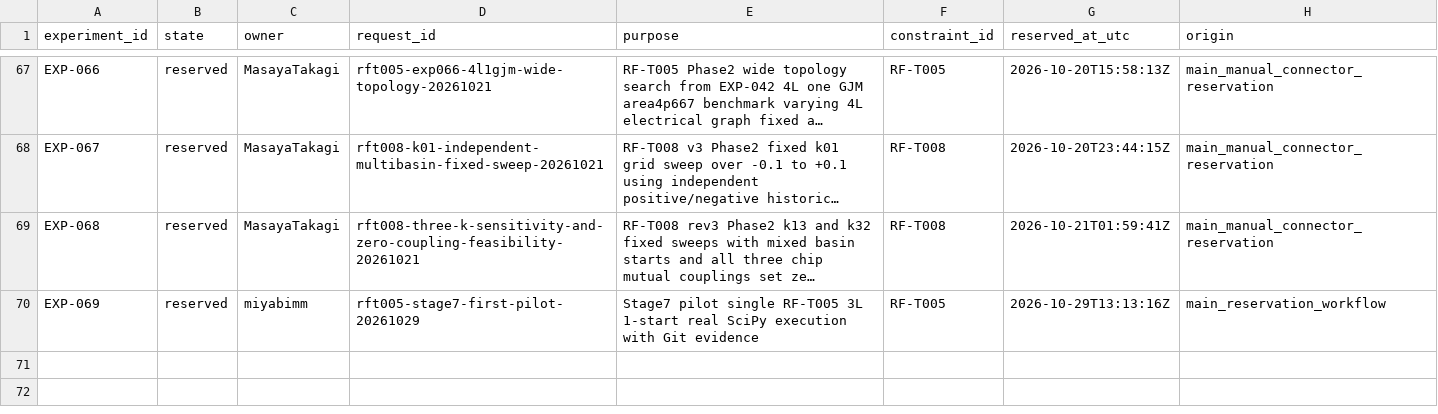
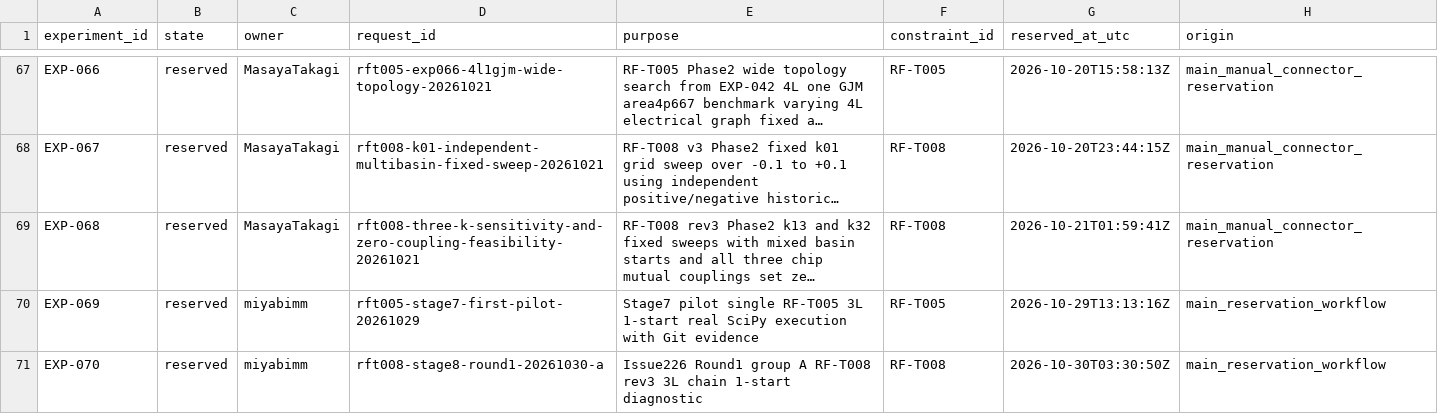
Before and after one commit to miyabimm/reconfigurable-rf-lpf-research, a CSV file: data/experiment_number_registry.csv, drawn as a sheet; only a part is shown, gaps mark what is left out; long unchanged cells end in …; the diff names each change by its address in the sheet, - before the commit and + after, or states it on an @@ line.

```diff
--- a/data/experiment_number_registry.csv
+++ b/data/experiment_number_registry.csv
+row 71: EXP-070 | reserved | miyabimm | rft008-stage8-round1-20261030-a | Issue226 Round1 group A RF-T008 rev3 3L chain 1-start diagnostic | RF-T008 | 2026-10-30T03:30:50Z | main_reservation_workflow
```
